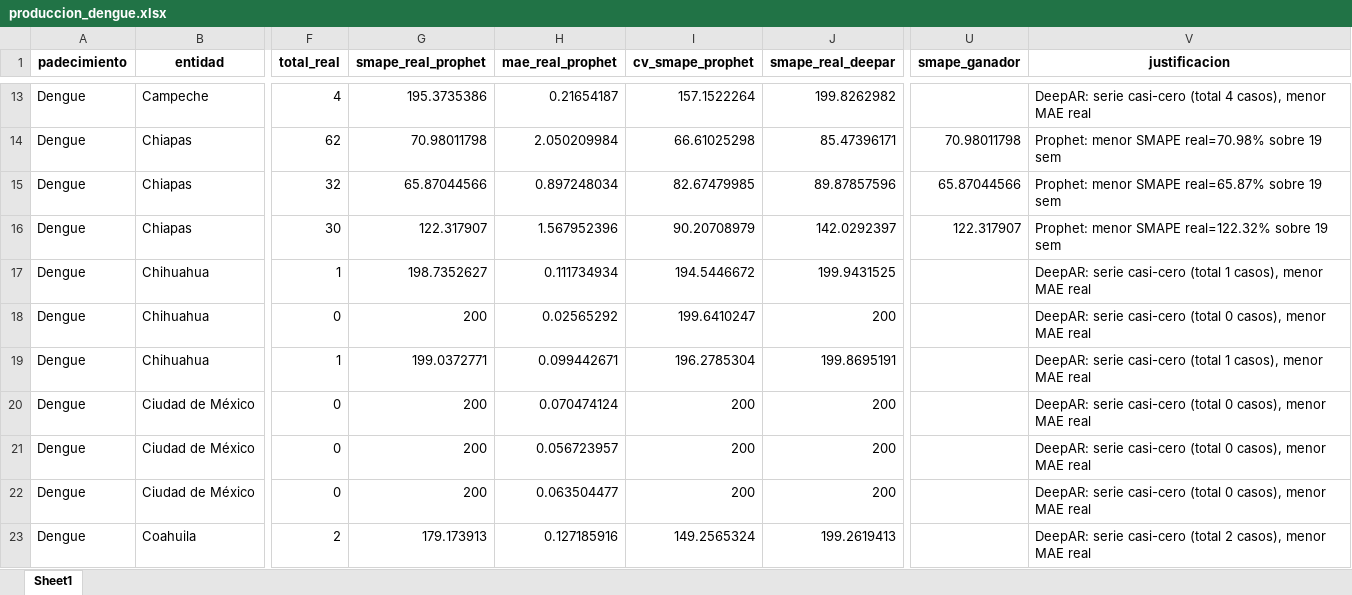
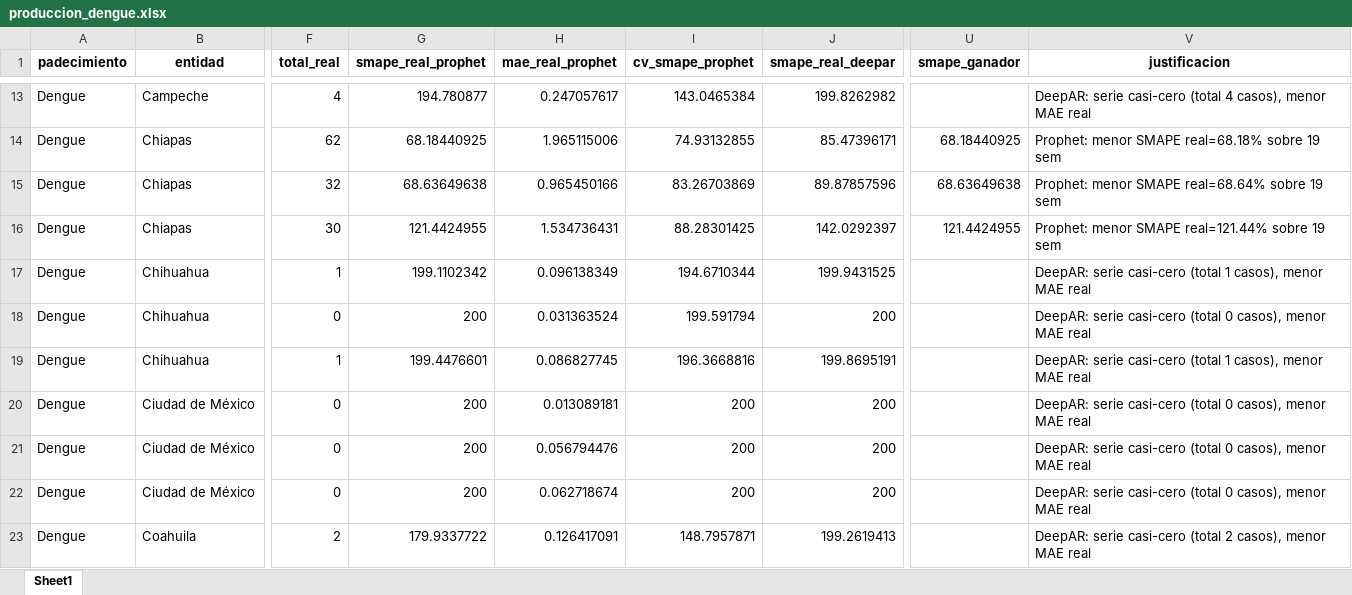
Before and after one commit to EpiForecastMX/EpiForecast-MX, an Excel workbook: reports/ProdDetails/produccion_dengue.xlsx, sheet Sheet1, drawn as a sheet; only a part is shown, gaps mark what is left out; values as stored, in another font and other column widths than the file's, no borders; the diff covers the shown part only; the diff names each change by its address in the sheet, - before the commit and + after, or states it on an @@ line.

Commit message:
feat(dengue): ENSO Prophet en producción + reselect (nacional->DeepAR, dist 56/43)
- Re-entrenadas las 99 series Prophet Dengue con el regresor El Niño/ONI; reselect
  produccion_dengue: distribución DeepAR 56 / Prophet 43, Nacional=DeepAR.
- El ENSO Prophet anticipa más magnitud (validado en años epidémicos: SMAPE 2024
  62->31); en 2026 (año bajo) eso sube su SMAPE-real nacional 20.3->23.2 y cede el
  nacional a DeepAR (SMAPE 20.4, forecast 52sem 23,832 vs el viejo Prophet sub-predecía 13k).
- model.py: _attach_enso usa copias (evita SettingWithCopyWarning). 73 tests OK.
- NEURO INTACTO: forecasts neuro byte-idénticos (yhat sum verificado), reselect solo Dengue.

```diff
--- a/reports/ProdDetails/produccion_dengue.xlsx (sheet Sheet1)
+++ b/reports/ProdDetails/produccion_dengue.xlsx (sheet Sheet1)
-G13 (smape_real_prophet): 195.3735386
+G13 (smape_real_prophet): 194.780877
-H13 (mae_real_prophet): 0.21654187
+H13 (mae_real_prophet): 0.247057617
-I13 (cv_smape_prophet): 157.1522264
+I13 (cv_smape_prophet): 143.0465384
-G14 (smape_real_prophet): 70.98011798
+G14 (smape_real_prophet): 68.18440925
-H14 (mae_real_prophet): 2.050209984
+H14 (mae_real_prophet): 1.965115006
-I14 (cv_smape_prophet): 66.61025298
+I14 (cv_smape_prophet): 74.93132855
-U14 (smape_ganador): 70.98011798
+U14 (smape_ganador): 68.18440925
-V14 (justificacion): Prophet: menor SMAPE real=70.98% sobre 19 sem
+V14 (justificacion): Prophet: menor SMAPE real=68.18% sobre 19 sem
-G15 (smape_real_prophet): 65.87044566
+G15 (smape_real_prophet): 68.63649638
-H15 (mae_real_prophet): 0.897248034
+H15 (mae_real_prophet): 0.965450166
-I15 (cv_smape_prophet): 82.67479985
+I15 (cv_smape_prophet): 83.26703869
-U15 (smape_ganador): 65.87044566
+U15 (smape_ganador): 68.63649638
-V15 (justificacion): Prophet: menor SMAPE real=65.87% sobre 19 sem
+V15 (justificacion): Prophet: menor SMAPE real=68.64% sobre 19 sem
-G16 (smape_real_prophet): 122.317907
+G16 (smape_real_prophet): 121.4424955
-H16 (mae_real_prophet): 1.567952396
+H16 (mae_real_prophet): 1.534736431
-I16 (cv_smape_prophet): 90.20708979
+I16 (cv_smape_prophet): 88.28301425
-U16 (smape_ganador): 122.317907
+U16 (smape_ganador): 121.4424955
-V16 (justificacion): …menor SMAPE real=122.32% sobre 19…
+V16 (justificacion): …menor SMAPE real=121.44% sobre 19…
-G17 (smape_real_prophet): 198.7352627
+G17 (smape_real_prophet): 199.1102342
-H17 (mae_real_prophet): 0.111734934
+H17 (mae_real_prophet): 0.096138349
-I17 (cv_smape_prophet): 194.5446672
+I17 (cv_smape_prophet): 194.6710344
-H18 (mae_real_prophet): 0.02565292
+H18 (mae_real_prophet): 0.031363524
-I18 (cv_smape_prophet): 199.6410247
+I18 (cv_smape_prophet): 199.591794
-G19 (smape_real_prophet): 199.0372771
+G19 (smape_real_prophet): 199.4476601
-H19 (mae_real_prophet): 0.099442671
+H19 (mae_real_prophet): 0.086827745
-I19 (cv_smape_prophet): 196.2785304
+I19 (cv_smape_prophet): 196.3668816
-H20 (mae_real_prophet): 0.070474124
+H20 (mae_real_prophet): 0.013089181
-H21 (mae_real_prophet): 0.056723957
+H21 (mae_real_prophet): 0.056794476
-H22 (mae_real_prophet): 0.063504477
+H22 (mae_real_prophet): 0.062718674
-G23 (smape_real_prophet): 179.173913
+G23 (smape_real_prophet): 179.9337722
-H23 (mae_real_prophet): 0.127185916
+H23 (mae_real_prophet): 0.126417091
-I23 (cv_smape_prophet): 149.2565324
+I23 (cv_smape_prophet): 148.7957871
```
Also changed, not shown: 308 edited cells elsewhere in this sheet, 3 other files.
